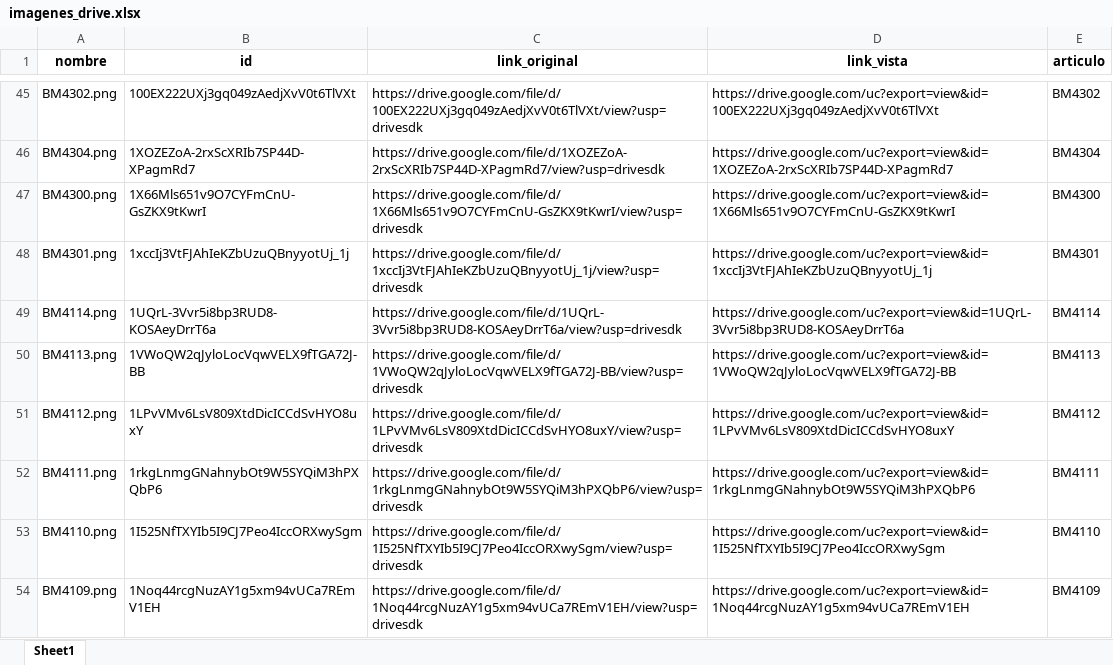
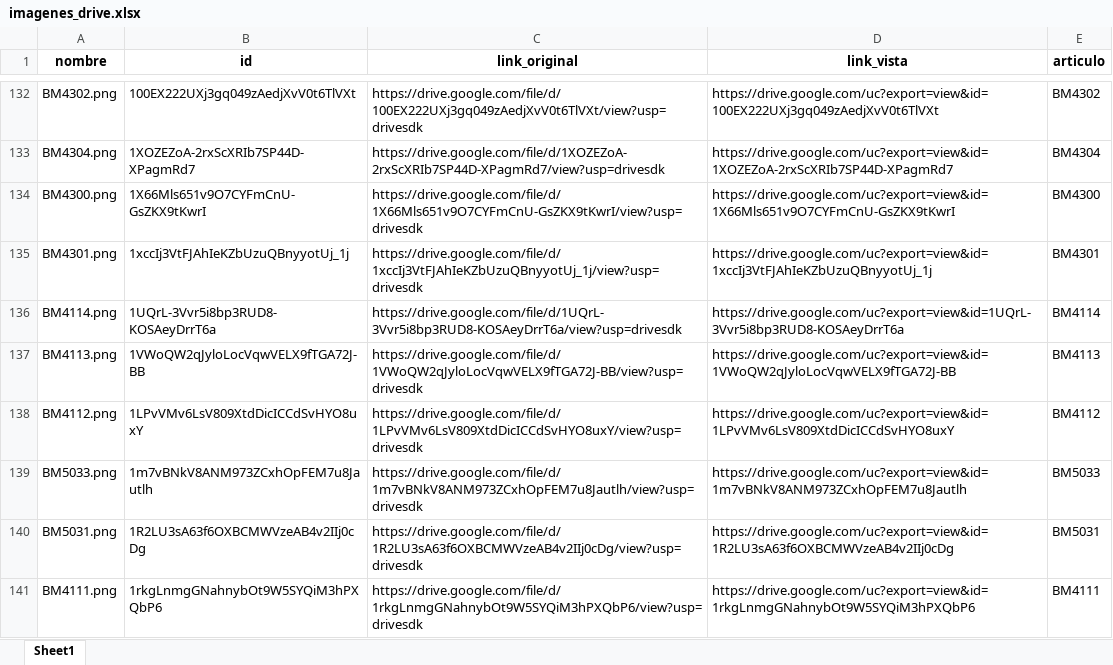
Before and after one commit to ferremax-cat/pinterest-f, an Excel workbook: imagenes_drive.xlsx, sheet Sheet1, drawn as a sheet; only a part is shown, gaps mark what is left out; the shorter side is filled out with more unchanged rows; values as stored, in another font and other column widths than the file's, no borders; the diff covers the shown part only; the diff names each change by its address in the sheet, - before the commit and + after, or states it on an @@ line.

Commit message:
subi imagens de bremen. 1-9-25

```diff
--- a/imagenes_drive.xlsx (sheet Sheet1)
+++ b/imagenes_drive.xlsx (sheet Sheet1)
+row 139: BM5033.png | 1m7vBNkV8ANM973ZCxhOpFEM7u8Jautlh | https://drive.google.com/file/d/1m7vBNkV8ANM973ZCxhOpFEM7u8Jautlh/view?usp=drivesdk | https://drive.google.com/uc?export=view&id=1m7vBNkV8ANM973ZCxhOpFEM7u8Jautlh | BM5033
+row 140: BM5031.png | 1R2LU3sA63f6OXBCMWVzeAB4v2IIj0cDg | https://drive.google.com/file/d/1R2LU3sA63f6OXBCMWVzeAB4v2IIj0cDg/view?usp=drivesdk | https://drive.google.com/uc?export=view&id=1R2LU3sA63f6OXBCMWVzeAB4v2IIj0cDg | BM5031
```
Also changed, not shown: 94 added rows elsewhere in this sheet, 2 other files.
